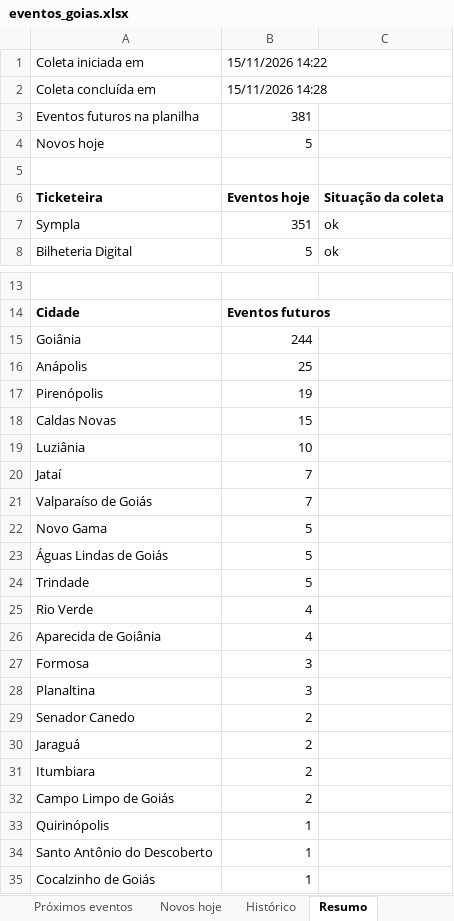
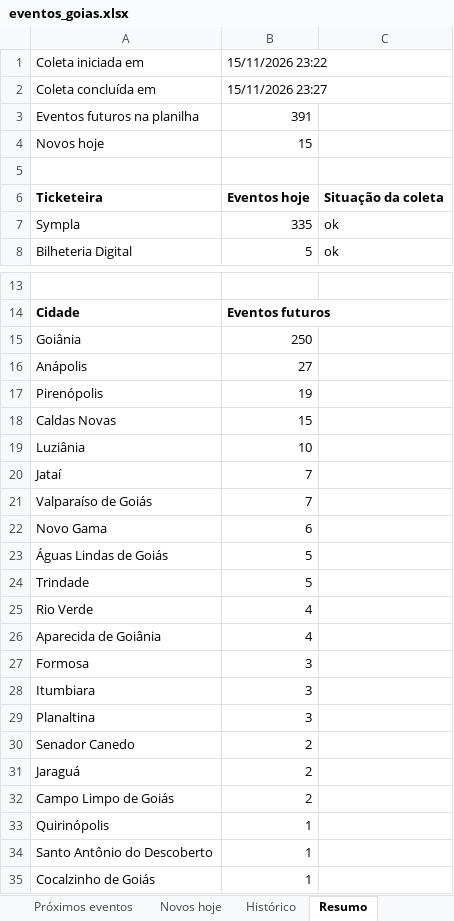
Before and after one commit to rodrigopcviana-lab/eventos-goias, an Excel workbook: saida/eventos_goias.xlsx, sheet Resumo, drawn as a sheet; only a part is shown, gaps mark what is left out; values as stored, in another font and other column widths than the file's, no borders; removed rows and columns are numbered as before the commit, all else as after; the diff names each change by its address in the sheet, - before the commit and + after, or states it on an @@ line.

```diff
--- a/saida/eventos_goias.xlsx (sheet Resumo)
+++ b/saida/eventos_goias.xlsx (sheet Resumo)
-B1: 15/11/2026 14:22
+B1: 15/11/2026 23:22
-B2: 15/11/2026 14:28
+B2: 15/11/2026 23:27
-B3: 381
+B3: 391
-B4: 5
+B4: 15
-B7: 351
+B7: 335
-B15: 244
+B15: 250
-B16: 25
+B16: 27
-B22: 5
+B22: 6
+row 28: Itumbiara | 3
-row 31: Itumbiara | 2
```
Also changed, not shown: sheet Próximos eventos, sheet Histórico, sheet Novos hoje, 4 other files.
